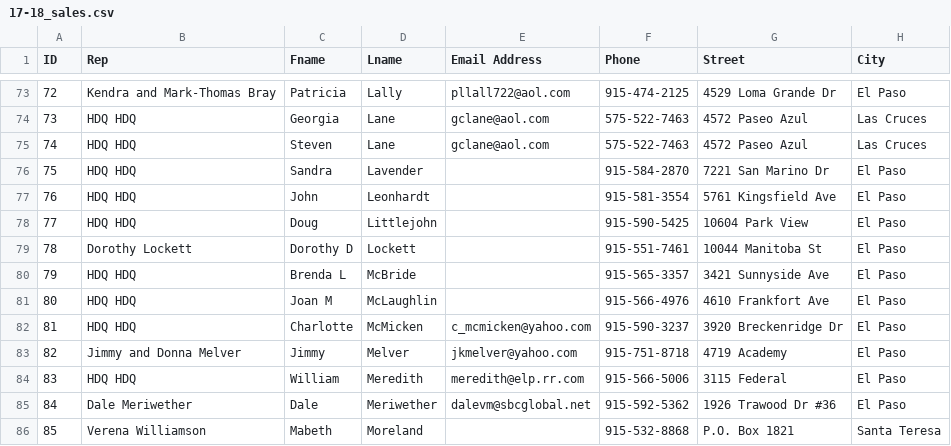
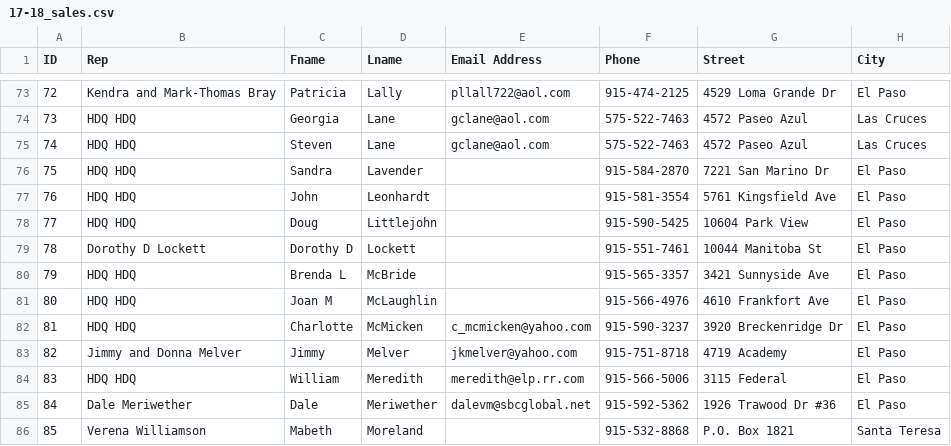
Before and after one commit to brayfe/showtime, a CSV file: csvs/17-18_sales.csv, drawn as a sheet; only a part is shown, gaps mark what is left out; the diff names each change by its address in the sheet, - before the commit and + after, or states it on an @@ line.

Commit message:
Updated sales rep name for user.

```diff
--- a/csvs/17-18_sales.csv
+++ b/csvs/17-18_sales.csv
-B79 (Rep): Dorothy Lockett
+B79 (Rep): Dorothy D Lockett
```
